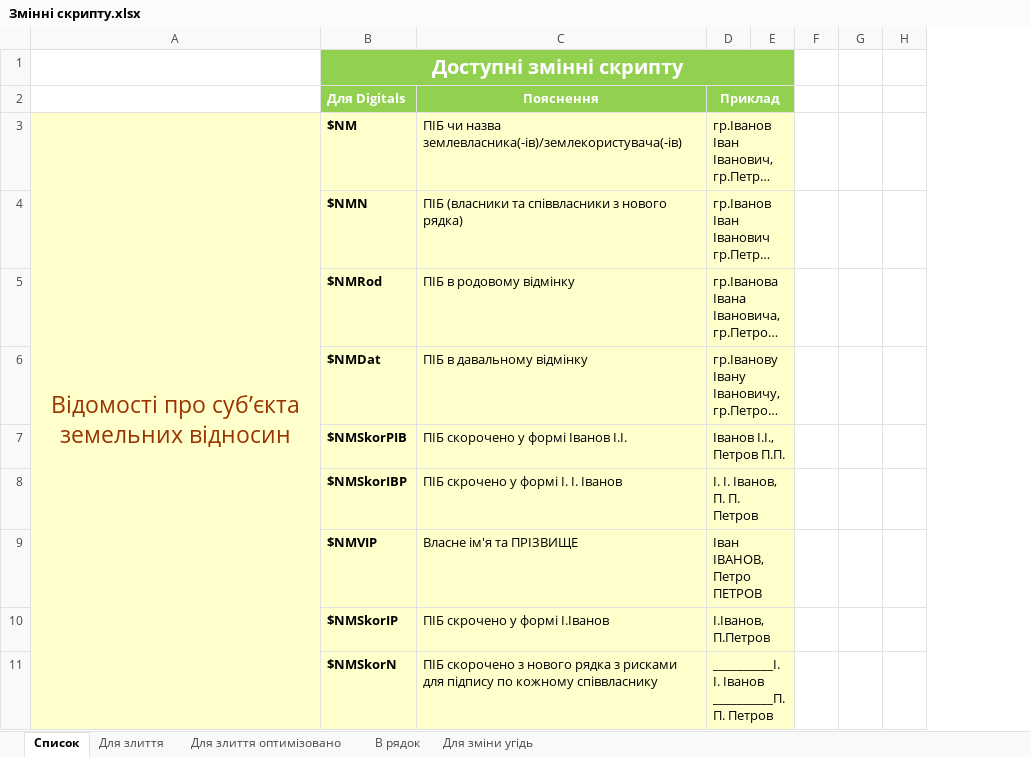
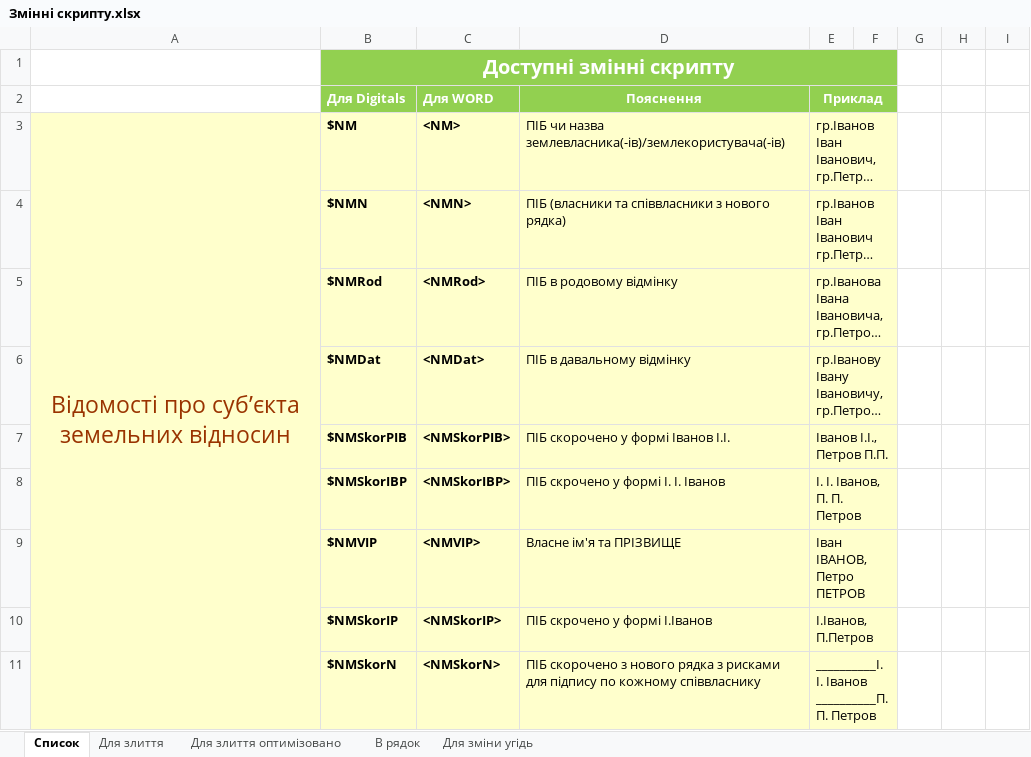
Before and after one commit to fendak/digitals, an Excel workbook: scrDoc/Змінні скрипту.xlsx, sheet Список, drawn as a sheet; only a part is shown; long unchanged cells end in …; values as stored, in another font and other column widths than the file's, no borders; 1 other sheet too large or unreadable and not compared; the diff covers the shown part only; the diff names each change by its address in the sheet, - before the commit and + after, or states it on an @@ line.

```diff
--- a/scrDoc/Змінні скрипту.xlsx (sheet Список)
+++ b/scrDoc/Змінні скрипту.xlsx (sheet Список)
+column C, rows 2-11: Для WORD | <NM> | <NMN> | <NMRod> | <NMDat> | <NMSkorPIB> | <NMSkorIBP> | <NMVIP> | <NMSkorIP> | <NMSkorN>
```
Also changed, not shown: 1 edited cell and merged cells elsewhere in this sheet, sheet Для злиття.
